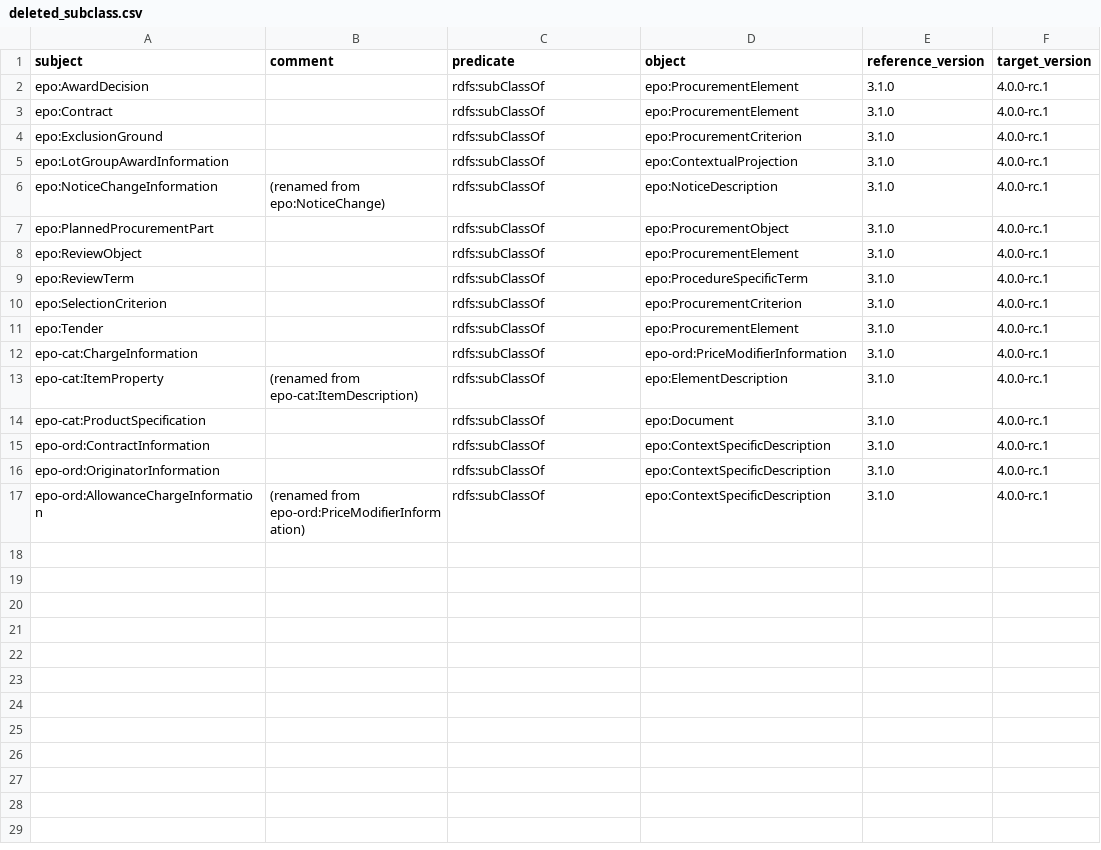
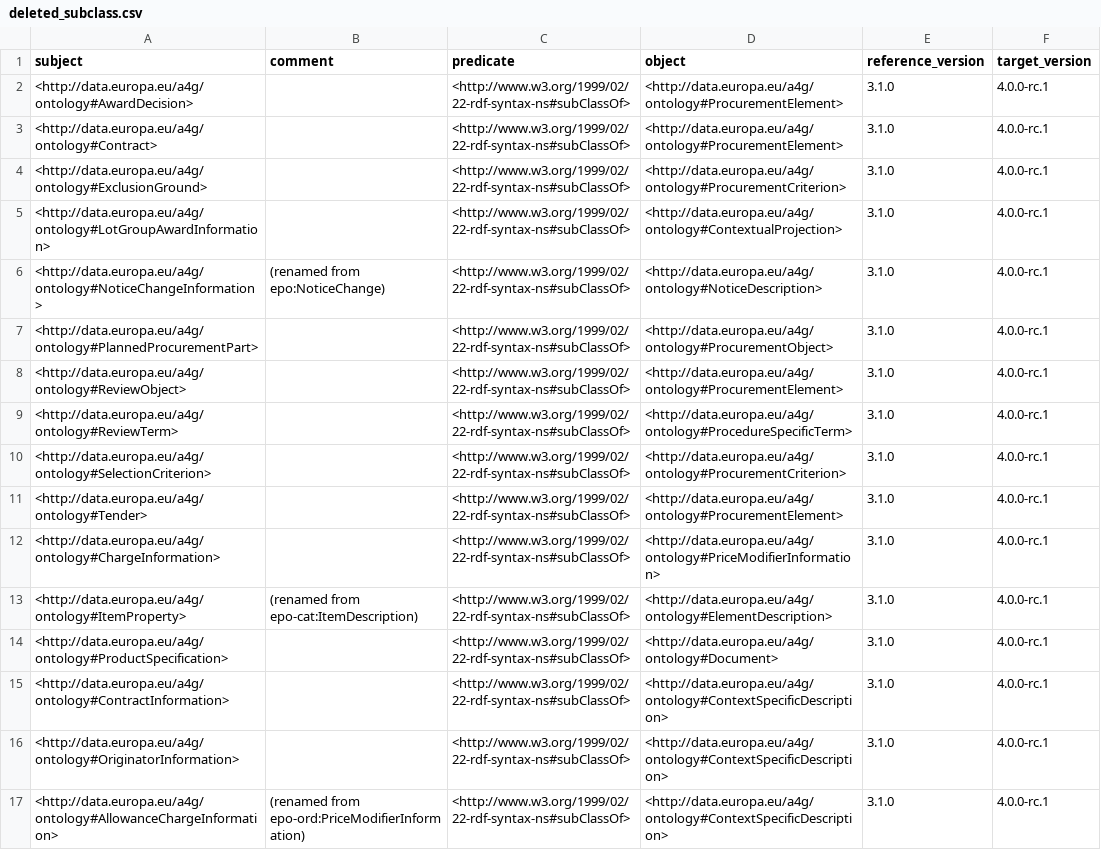
Before and after one commit to oeg-upm/ocp2kg, a CSV file: src/deleted_subclass.csv, drawn as a sheet.

```diff
--- a/src/deleted_subclass.csv
+++ b/src/deleted_subclass.csv
@@ -1,17 +1,17 @@
 "subject","comment","predicate","object","reference_version","target_version"
-"epo:AwardDecision","","rdfs:subClassOf","epo:ProcurementElement","3.1.0","4.0.0-rc.1"
-"epo:Contract","","rdfs:subClassOf","epo:ProcurementElement","3.1.0","4.0.0-rc.1"
-"epo:ExclusionGround","","rdfs:subClassOf","epo:ProcurementCriterion","3.1.0","4.0.0-rc.1"
-"epo:LotGroupAwardInformation","","rdfs:subClassOf","epo:ContextualProjection","3.1.0","4.0.0-rc.1"
-"epo:NoticeChangeInformation","(renamed from epo:NoticeChange)","rdfs:subClassOf","epo:NoticeDescription","3.1.0","4.0.0-rc.1"
-"epo:PlannedProcurementPart","","rdfs:subClassOf","epo:ProcurementObject","3.1.0","4.0.0-rc.1"
-"epo:ReviewObject","","rdfs:subClassOf","epo:ProcurementElement","3.1.0","4.0.0-rc.1"
-"epo:ReviewTerm","","rdfs:subClassOf","epo:ProcedureSpecificTerm","3.1.0","4.0.0-rc.1"
-"epo:SelectionCriterion","","rdfs:subClassOf","epo:ProcurementCriterion","3.1.0","4.0.0-rc.1"
-"epo:Tender","","rdfs:subClassOf","epo:ProcurementElement","3.1.0","4.0.0-rc.1"
-"epo-cat:ChargeInformation","","rdfs:subClassOf","epo-ord:PriceModifierInformation","3.1.0","4.0.0-rc.1"
-"epo-cat:ItemProperty","(renamed from epo-cat:ItemDescription)","rdfs:subClassOf","epo:ElementDescription","3.1.0","4.0.0-rc.1"
-"epo-cat:ProductSpecification","","rdfs:subClassOf","epo:Document","3.1.0","4.0.0-rc.1"
-"epo-ord:ContractInformation","","rdfs:subClassOf","epo:ContextSpecificDescription","3.1.0","4.0.0-rc.1"
-"epo-ord:OriginatorInformation","","rdfs:subClassOf","epo:ContextSpecificDescription","3.1.0","4.0.0-rc.1"
-"epo-ord:AllowanceChargeInformation","(renamed from epo-ord:PriceModifierInformation)","rdfs:subClassOf","epo:ContextSpecificDescription","3.1.0","4.0.0-rc.1"
+"<http://data.europa.eu/a4g/ontology#AwardDecision>","","<http://www.w3.org/1999/02/22-rdf-syntax-ns#subClassOf>","<http://data.europa.eu/a4g/ontology#ProcurementElement>","3.1.0","4.0.0-rc.1"
+"<http://data.europa.eu/a4g/ontology#Contract>","","<http://www.w3.org/1999/02/22-rdf-syntax-ns#subClassOf>","<http://data.europa.eu/a4g/ontology#ProcurementElement>","3.1.0","4.0.0-rc.1"
+"<http://data.europa.eu/a4g/ontology#ExclusionGround>","","<http://www.w3.org/1999/02/22-rdf-syntax-ns#subClassOf>","<http://data.europa.eu/a4g/ontology#ProcurementCriterion>","3.1.0","4.0.0-rc.1"
+"<http://data.europa.eu/a4g/ontology#LotGroupAwardInformation>","","<http://www.w3.org/1999/02/22-rdf-syntax-ns#subClassOf>","<http://data.europa.eu/a4g/ontology#ContextualProjection>","3.1.0","4.0.0-rc.1"
+"<http://data.europa.eu/a4g/ontology#NoticeChangeInformation>","(renamed from epo:NoticeChange)","<http://www.w3.org/1999/02/22-rdf-syntax-ns#subClassOf>","<http://data.europa.eu/a4g/ontology#NoticeDescription>","3.1.0","4.0.0-rc.1"
+"<http://data.europa.eu/a4g/ontology#PlannedProcurementPart>","","<http://www.w3.org/1999/02/22-rdf-syntax-ns#subClassOf>","<http://data.europa.eu/a4g/ontology#ProcurementObject>","3.1.0","4.0.0-rc.1"
+"<http://data.europa.eu/a4g/ontology#ReviewObject>","","<http://www.w3.org/1999/02/22-rdf-syntax-ns#subClassOf>","<http://data.europa.eu/a4g/ontology#ProcurementElement>","3.1.0","4.0.0-rc.1"
+"<http://data.europa.eu/a4g/ontology#ReviewTerm>","","<http://www.w3.org/1999/02/22-rdf-syntax-ns#subClassOf>","<http://data.europa.eu/a4g/ontology#ProcedureSpecificTerm>","3.1.0","4.0.0-rc.1"
+"<http://data.europa.eu/a4g/ontology#SelectionCriterion>","","<http://www.w3.org/1999/02/22-rdf-syntax-ns#subClassOf>","<http://data.europa.eu/a4g/ontology#ProcurementCriterion>","3.1.0","4.0.0-rc.1"
+"<http://data.europa.eu/a4g/ontology#Tender>","","<http://www.w3.org/1999/02/22-rdf-syntax-ns#subClassOf>","<http://data.europa.eu/a4g/ontology#ProcurementElement>","3.1.0","4.0.0-rc.1"
+"<http://data.europa.eu/a4g/ontology#ChargeInformation>","","<http://www.w3.org/1999/02/22-rdf-syntax-ns#subClassOf>","<http://data.europa.eu/a4g/ontology#PriceModifierInformation>","3.1.0","4.0.0-rc.1"
+"<http://data.europa.eu/a4g/ontology#ItemProperty>","(renamed from epo-cat:ItemDescription)","<http://www.w3.org/1999/02/22-rdf-syntax-ns#subClassOf>","<http://data.europa.eu/a4g/ontology#ElementDescription>","3.1.0","4.0.0-rc.1"
+"<http://data.europa.eu/a4g/ontology#ProductSpecification>","","<http://www.w3.org/1999/02/22-rdf-syntax-ns#subClassOf>","<http://data.europa.eu/a4g/ontology#Document>","3.1.0","4.0.0-rc.1"
+"<http://data.europa.eu/a4g/ontology#ContractInformation>","","<http://www.w3.org/1999/02/22-rdf-syntax-ns#subClassOf>","<http://data.europa.eu/a4g/ontology#ContextSpecificDescription>","3.1.0","4.0.0-rc.1"
+"<http://data.europa.eu/a4g/ontology#OriginatorInformation>","","<http://www.w3.org/1999/02/22-rdf-syntax-ns#subClassOf>","<http://data.europa.eu/a4g/ontology#ContextSpecificDescription>","3.1.0","4.0.0-rc.1"
+"<http://data.europa.eu/a4g/ontology#AllowanceChargeInformation>","(renamed from epo-ord:PriceModifierInformation)","<http://www.w3.org/1999/02/22-rdf-syntax-ns#subClassOf>","<http://data.europa.eu/a4g/ontology#ContextSpecificDescription>","3.1.0","4.0.0-rc.1"
```
Also changed, not shown: src/added_classes.csv, src/added_subclass.csv, 5 other files.
